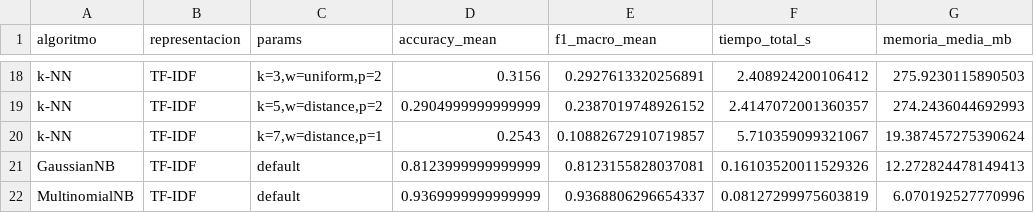
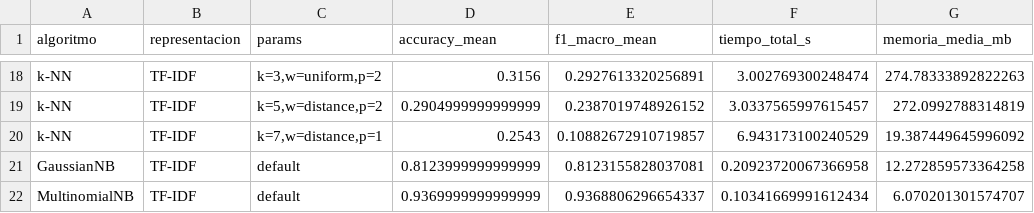
Before and after one commit to Jorgesm301/Practica2Mineria, a CSV file: resultados_clasificacion.csv, drawn as a sheet; only a part is shown, gaps mark what is left out; the diff covers the shown part only; the diff names each change by its address in the sheet, - before the commit and + after, or states it on an @@ line.

```diff
--- a/resultados_clasificacion.csv
+++ b/resultados_clasificacion.csv
-F18 (tiempo_total_s): 2.408924200106412
+F18 (tiempo_total_s): 3.002769300248474
-G18 (memoria_media_mb): 275.9230115890503
+G18 (memoria_media_mb): 274.78333892822263
-F19 (tiempo_total_s): 2.4147072001360357
+F19 (tiempo_total_s): 3.0337565997615457
-G19 (memoria_media_mb): 274.2436044692993
+G19 (memoria_media_mb): 272.0992788314819
-F20 (tiempo_total_s): 5.710359099321067
+F20 (tiempo_total_s): 6.943173100240529
-G20 (memoria_media_mb): 19.387457275390624
+G20 (memoria_media_mb): 19.387449645996092
-F21 (tiempo_total_s): 0.16103520011529326
+F21 (tiempo_total_s): 0.20923720067366958
-G21 (memoria_media_mb): 12.272824478149413
+G21 (memoria_media_mb): 12.272859573364258
-F22 (tiempo_total_s): 0.08127299975603819
+F22 (tiempo_total_s): 0.10341669991612434
-G22 (memoria_media_mb): 6.070192527770996
+G22 (memoria_media_mb): 6.070201301574707
```
Also changed, not shown: 32 edited cells elsewhere in this file, resultados_clustering.csv, 2 other files.
